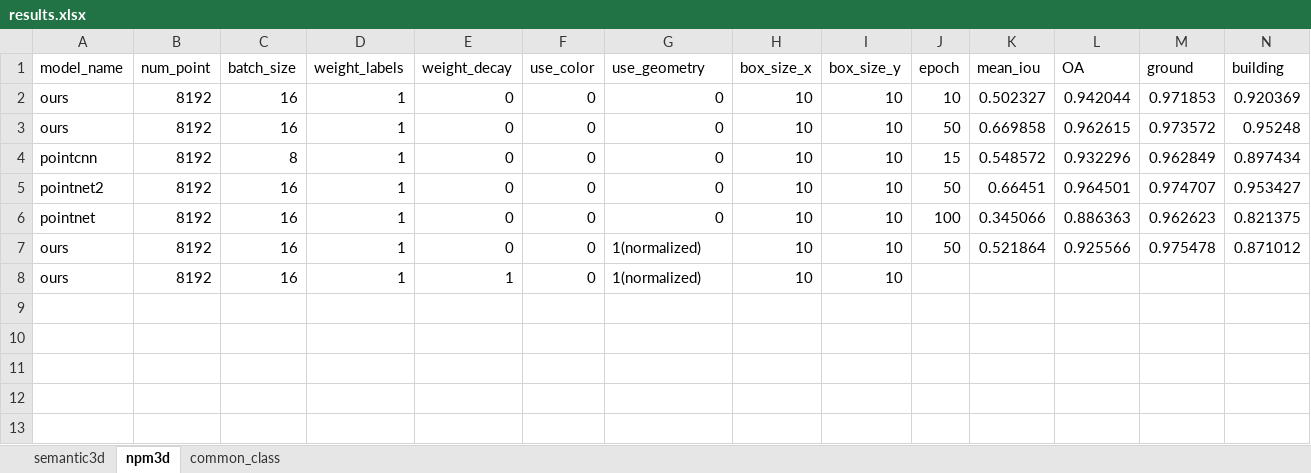
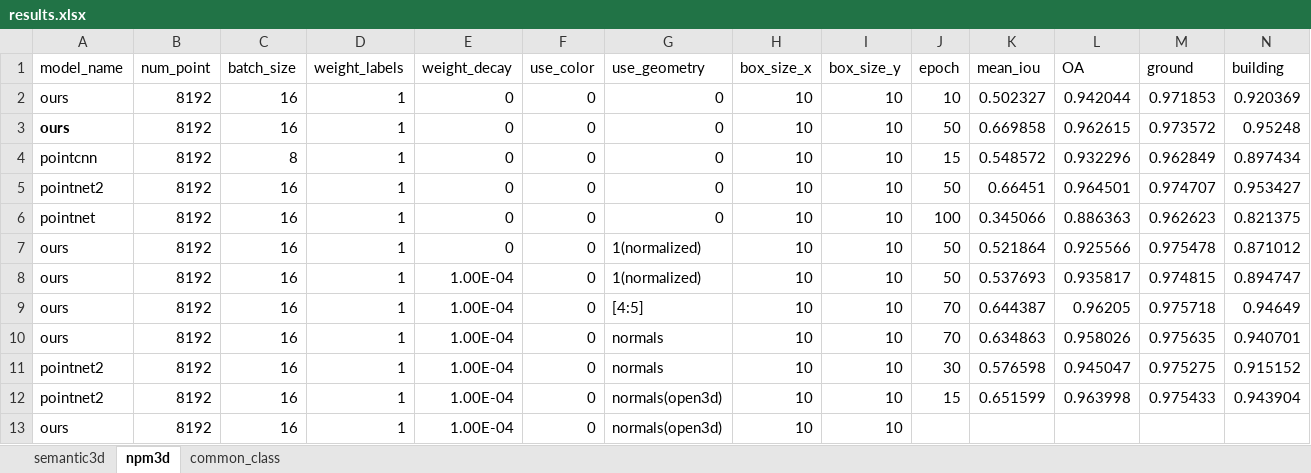
Before and after one commit to yixiaonaiheheima/master_graduation, an Excel workbook: results.xlsx, sheet npm3d, drawn as a sheet; only a part is shown; values as stored, in another font and other column widths than the file's, no borders; addresses are those after the commit; rows hold the shown columns only; the diff names each change by its address in the sheet, - before the commit and + after, or states it on an @@ line.

Commit message:
generate normals by open3d

```diff
--- a/results.xlsx (sheet npm3d)
+++ b/results.xlsx (sheet npm3d)
-A3 bold: off
+A3 bold: on
+row 8: ours | 8192 | 16 | 1 | 1.00E-04 | 0 | 1(normalized) | 10 | 10 | 50 | 0.537693 | 0.935817 | 0.974815 | 0.894747
+row 9: ours | 8192 | 16 | 1 | 1.00E-04 | 0 | [4:5] | 10 | 10 | 70 | 0.644387 | 0.96205 | 0.975718 | 0.94649
+row 10: ours | 8192 | 16 | 1 | 1.00E-04 | 0 | normals | 10 | 10 | 70 | 0.634863 | 0.958026 | 0.975635 | 0.940701
+row 11: pointnet2 | 8192 | 16 | 1 | 1.00E-04 | 0 | normals | 10 | 10 | 30 | 0.576598 | 0.945047 | 0.975275 | 0.915152
+row 12: pointnet2 | 8192 | 16 | 1 | 1.00E-04 | 0 | normals(open3d) | 10 | 10 | 15 | 0.651599 | 0.963998 | 0.975433 | 0.943904
-E13 (weight_decay): 1
+E13 (weight_decay): 1.00E-04
-G13 (use_geometry): 1(normalized)
+G13 (use_geometry): normals(open3d)
```
Also changed, not shown: sheet semantic3d, sheet common_class, 24 other files.
